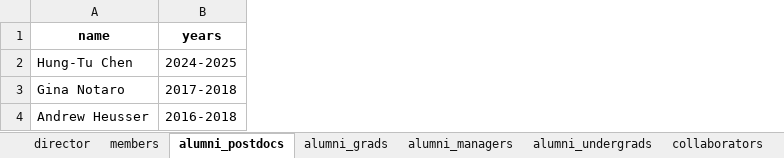
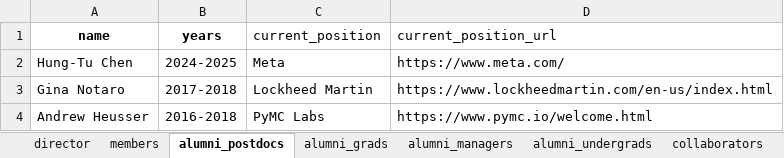
Before and after one commit to ContextLab/contextlab.github.io, an Excel workbook: data/people.xlsx, sheet alumni_postdocs, drawn as a sheet; values as stored, in another font and other column widths than the file's, no borders; the diff names each change by its address in the sheet, - before the commit and + after, or states it on an @@ line.

Commit message:
add current_position columns to alumni sheets
- Added current_position and current_position_url columns to alumni_postdocs, alumni_grads, alumni_undergrads
- Filled in positions for: Hung-Tu Chen (Meta), Gina Notaro (Lockheed Martin), Andrew Heusser (PyMC Labs), Kirsten Ziman (Princeton), Lucy Owen (U Montana)
- Updated build_people.py to display positions with links
- Rebuilt people.html

```diff
--- a/data/people.xlsx (sheet alumni_postdocs)
+++ b/data/people.xlsx (sheet alumni_postdocs)
+column C (current_position), rows 2-4: Meta | Lockheed Martin | PyMC Labs
+column D (current_position_url), rows 2-4: https://www.meta.com/ | https://www.lockheedmartin.com/en-us/index.html | https://www.pymc.io/welcome.html
```
Also changed, not shown: sheet alumni_grads, sheet alumni_undergrads, 2 other files.
